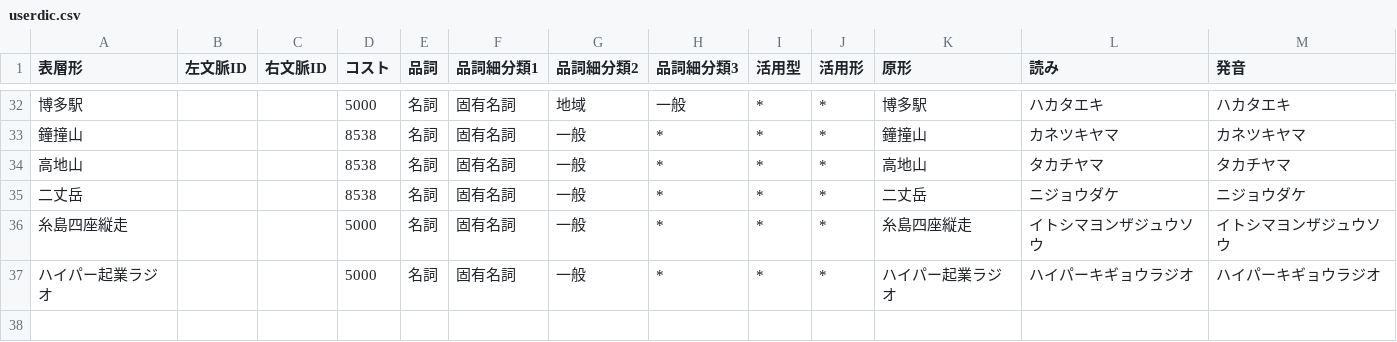
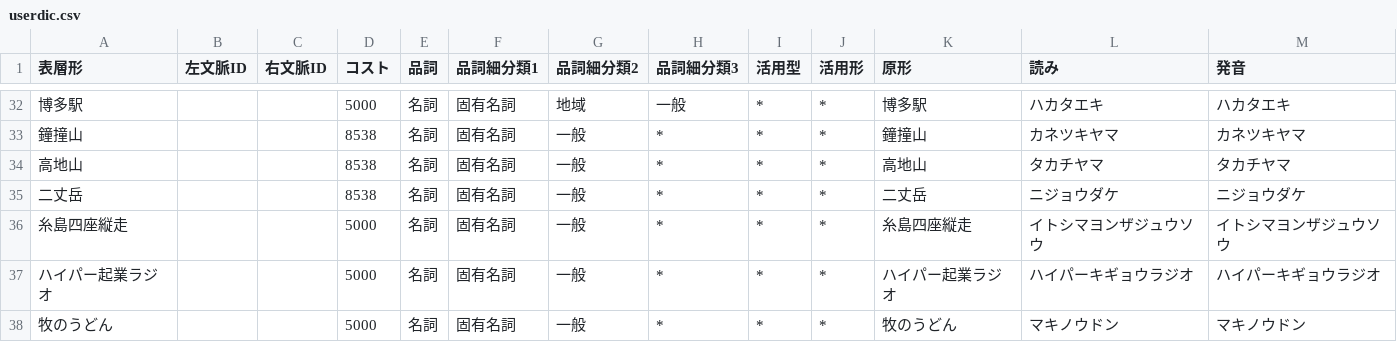
Before and after one commit to morygonzalez/portalshit.net, a CSV file: lib/tokenizer/userdic.csv, drawn as a sheet; only a part is shown, gaps mark what is left out; the diff names each change by its address in the sheet, - before the commit and + after, or states it on an @@ line.

Commit message:
Add "牧のうどん" to dicrionary

```diff
--- a/lib/tokenizer/userdic.csv
+++ b/lib/tokenizer/userdic.csv
+row 38: 牧のうどん |  |  | 5000 | 名詞 | 固有名詞 | 一般 | * | * | * | 牧のうどん | マキノウドン | マキノウドン
```
Also changed, not shown: 2 other files.
